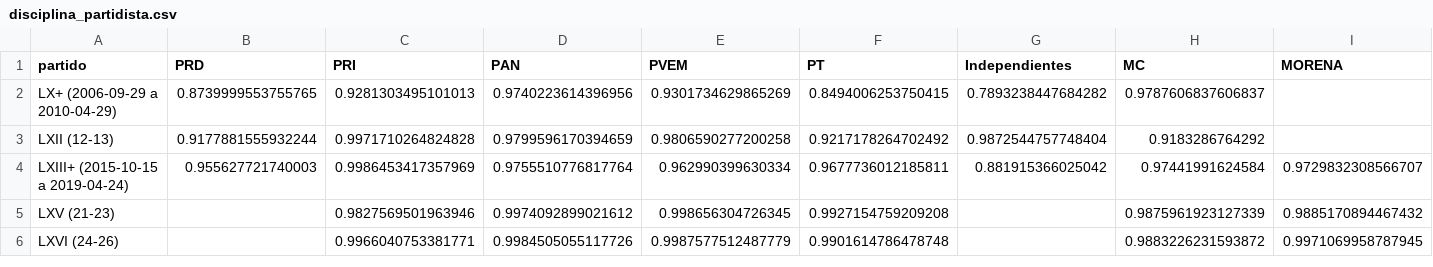
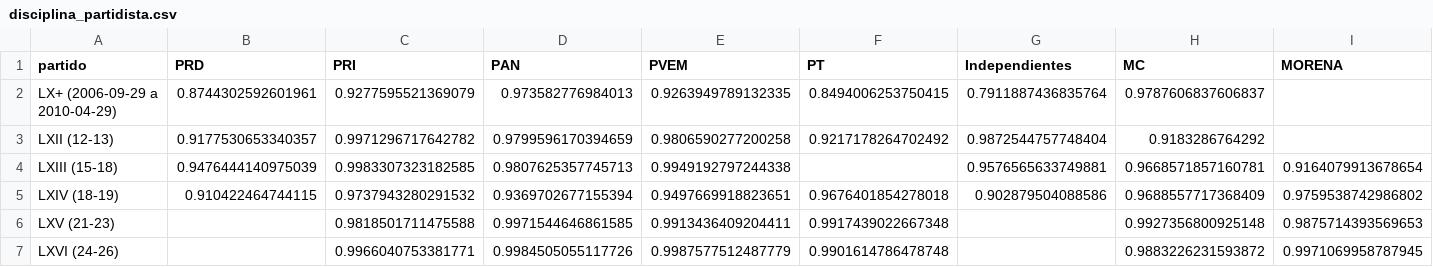
Before and after one commit to Yarlan1503/observatorio-congreso, a CSV file: analysis/output/dinamica/disciplina_partidista.csv, drawn as a sheet.

Commit message:
Update dynamic analysis: 6 legislaturas con BD completa
Re-ejecución del pipeline dinámico con base de datos actualizada.
Ahora incluye LXIII con 604 eventos (antes 102) y LXIV con 77.

Hallazgos confirmados:
- ARI LXV→LXVI = 1.0 (comunidades idénticas)
- ARI LXIV→LXV = 0.91 (transición suave)
- ARI previos = 0.0 (reinicios totales entre legislaturas)
- Frontera coalición LXVI = 0.50 (mínimo histórico)
- 6 grafos por ventana temporal generados

```diff
--- a/analysis/output/dinamica/disciplina_partidista.csv
+++ b/analysis/output/dinamica/disciplina_partidista.csv
@@ -1,6 +1,7 @@
 partido,PRD,PRI,PAN,PVEM,PT,Independientes,MC,MORENA
-LX+ (2006-09-29 a 2010-04-29),0.8739999553755765,0.9281303495101013,0.9740223614396956,0.9301734629865269,0.8494006253750415,0.7893238447684282,0.9787606837606837,
-LXII (12-13),0.9177881555932244,0.9971710264824828,0.9799596170394659,0.9806590277200258,0.9217178264702492,0.9872544757748404,0.9183286764292,
-LXIII+ (2015-10-15 a 2019-04-24),0.955627721740003,0.9986453417357969,0.9755510776817764,0.962990399630334,0.9677736012185811,0.881915366025042,0.97441991624584,0.9729832308566707
-LXV (21-23),,0.9827569501963946,0.9974092899021612,0.998656304726345,0.9927154759209208,,0.9875961923127339,0.9885170894467432
+LX+ (2006-09-29 a 2010-04-29),0.8744302592601961,0.9277595521369079,0.973582776984013,0.9263949789132335,0.8494006253750415,0.7911887436835764,0.9787606837606837,
+LXII (12-13),0.9177530653340357,0.9971296717642782,0.9799596170394659,0.9806590277200258,0.9217178264702492,0.9872544757748404,0.9183286764292,
+LXIII (15-18),0.9476444140975039,0.9983307323182585,0.9807625357745713,0.9949192797244338,,0.9576565633749881,0.9668571857160781,0.9164079913678654
+LXIV (18-19),0.910422464744115,0.9737943280291532,0.9369702677155394,0.9497669918823651,0.9676401854278018,0.902879504088586,0.9688557717368409,0.9759538742986802
+LXV (21-23),,0.9818501711475588,0.9971544646861585,0.9913436409204411,0.9917439022667348,,0.9927356800925148,0.9875714393569653
 LXVI (24-26),,0.9966040753381771,0.9984505055117726,0.9987577512487779,0.9901614786478748,,0.9883226231593872,0.9971069958787945
```
Also changed, not shown: analysis/output/dinamica/evolucion_metricas.csv, analysis/output/dinamica/stability_index.csv, 9 other files.
